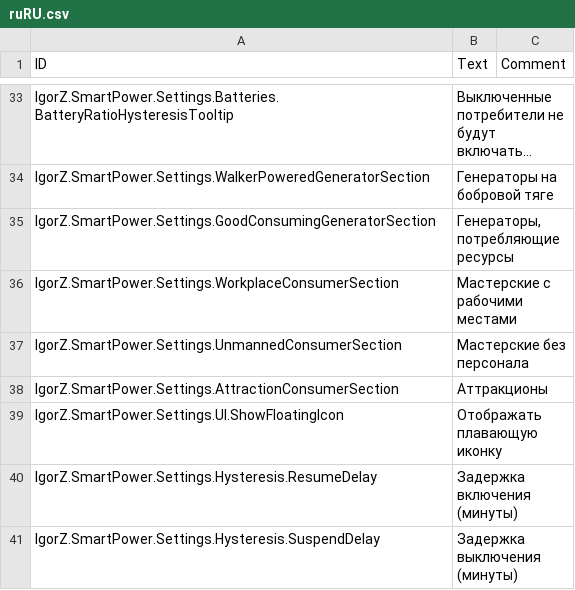
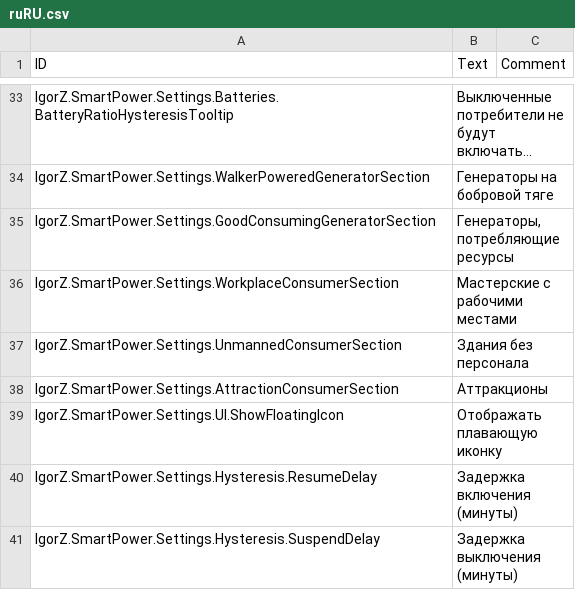
Before and after one commit to ihsoft/TimberbornMods, a CSV file: ModsUnityProject/Assets/Mods/SmartPower/Data/Localizations/ruRU.csv, drawn as a sheet; only a part is shown, gaps mark what is left out; long unchanged cells end in ….

Commit message:
Support power input limiter on any mechanical consumer

```diff
--- a/ModsUnityProject/Assets/Mods/SmartPower/Data/Localizations/ruRU.csv
+++ b/ModsUnityProject/Assets/Mods/SmartPower/Data/Localizations/ruRU.csv
@@ -36,3 +36,3 @@ IgorZ.SmartPower.Settings.GoodConsumingGeneratorSection,"Генераторы,
 IgorZ.SmartPower.Settings.WorkplaceConsumerSection,"Мастерские с рабочими местами",
-IgorZ.SmartPower.Settings.UnmannedConsumerSection,"Мастерские без персонала",
+IgorZ.SmartPower.Settings.UnmannedConsumerSection,"Здания без персонала",
 IgorZ.SmartPower.Settings.AttractionConsumerSection,"Аттракционы",
```
Also changed, not shown: ModsUnityProject/Assets/Mods/SmartPower/Data/Localizations/enUS.csv, 5 other files.
